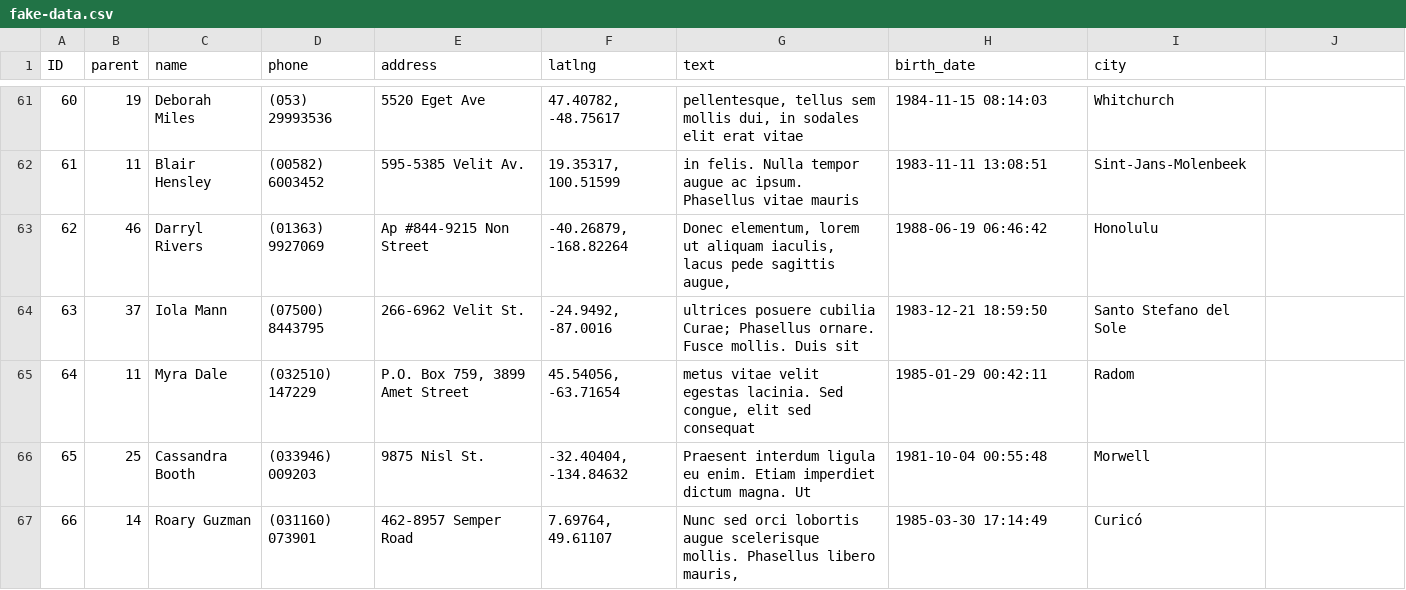
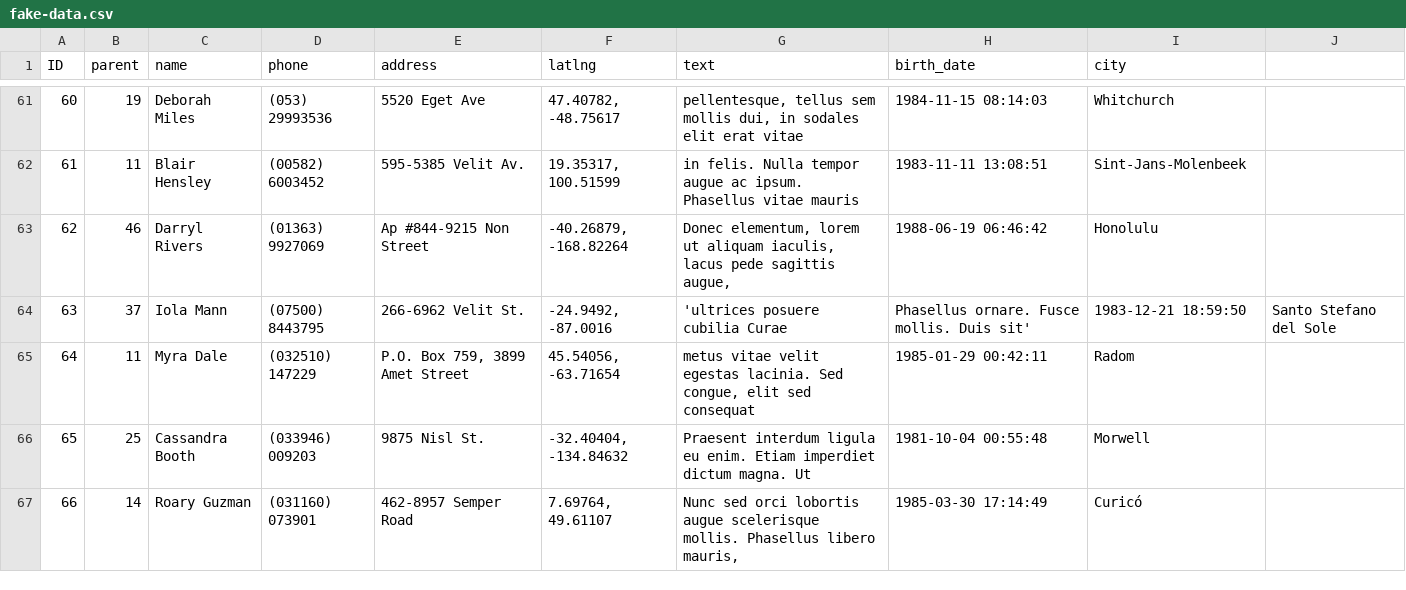
Before and after one commit to wetfire2k/datascience, a CSV file: fake-data.csv, drawn as a sheet; only a part is shown, gaps mark what is left out.

Commit message:
Update fake-data.csv

```diff
--- a/fake-data.csv
+++ b/fake-data.csv
@@ -63,3 +63,3 @@ ID;parent;name;phone;address;latlng;text;birth_date;city
 62;46;Darryl Rivers;(01363) 9927069;Ap #844-9215 Non Street;-40.26879, -168.82264;Donec elementum, lorem ut aliquam iaculis, lacus pede sagittis augue,;1988-06-19 06:46:42;Honolulu
-63;37;Iola Mann;(07500) 8443795;266-6962 Velit St.;-24.9492, -87.0016;"ultrices posuere cubilia Curae; Phasellus ornare. Fusce mollis. Duis sit";1983-12-21 18:59:50;Santo Stefano del Sole
+63;37;Iola Mann;(07500) 8443795;266-6962 Velit St.;-24.9492, -87.0016;'ultrices posuere cubilia Curae; Phasellus ornare. Fusce mollis. Duis sit';1983-12-21 18:59:50;Santo Stefano del Sole
 64;11;Myra Dale;(032510) 147229;P.O. Box 759, 3899 Amet Street;45.54056, -63.71654;metus vitae velit egestas lacinia. Sed congue, elit sed consequat;1985-01-29 00:42:11;Radom
```
